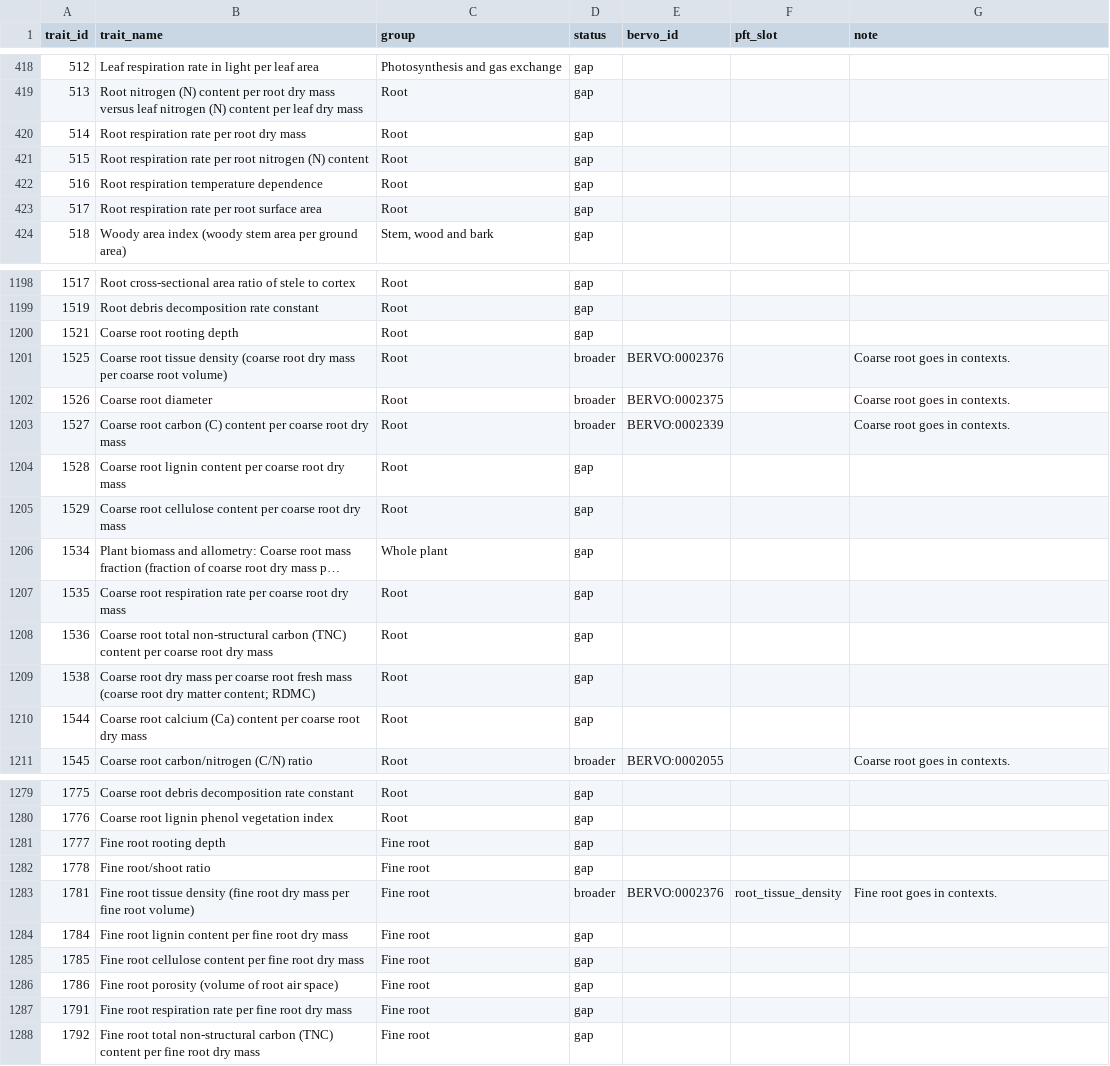
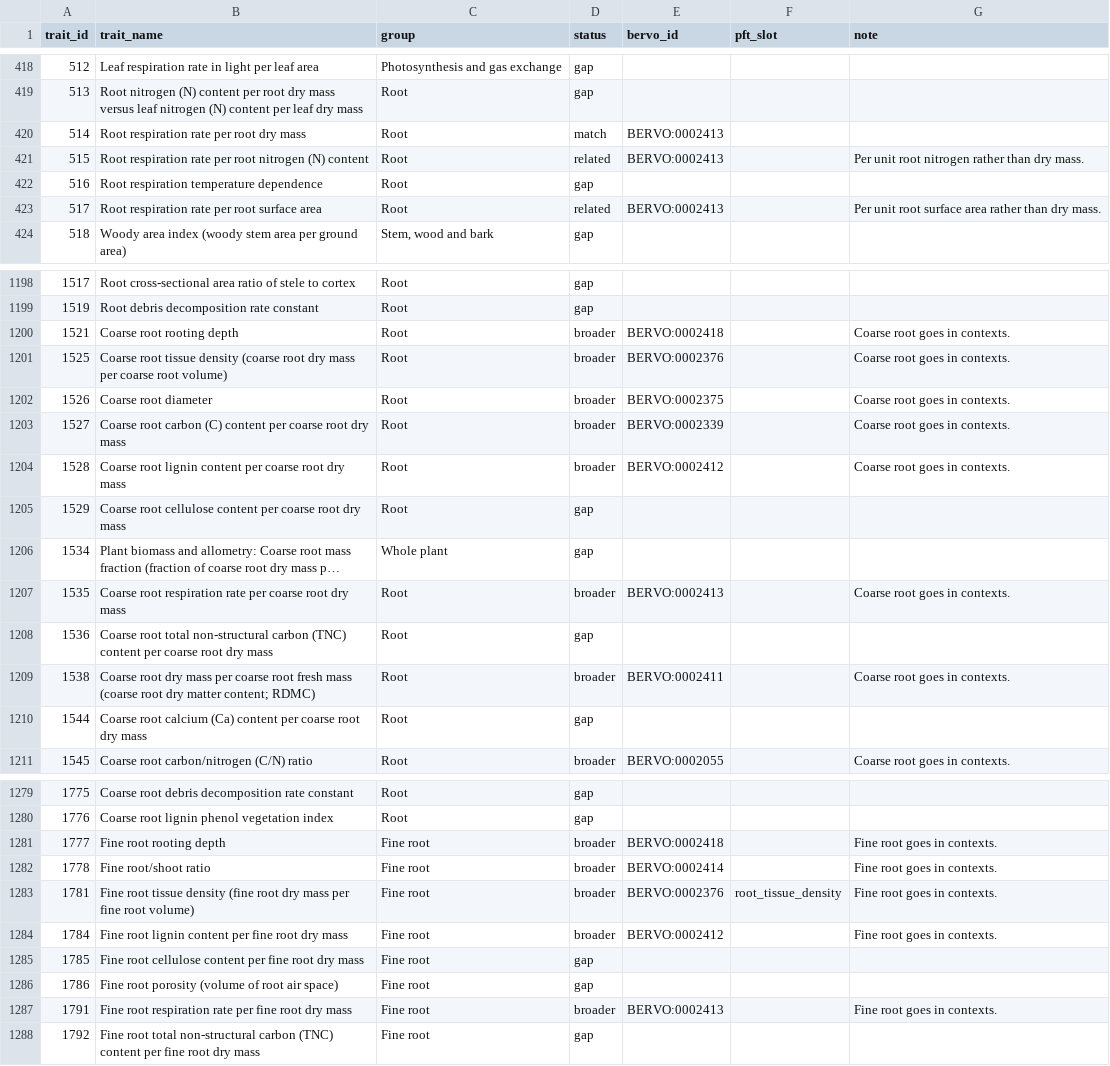
Before and after one commit to bioepic-data/bervo, a TSV file: src/scripts/try/try_alignment.tsv, drawn as a sheet; only a part is shown, gaps mark what is left out; long unchanged cells end in …; the diff covers the shown part only; the diff names each change by its address in the sheet, - before the commit and + after, or states it on an @@ line.

```diff
--- a/src/scripts/try/try_alignment.tsv
+++ b/src/scripts/try/try_alignment.tsv
-D420 (status): gap
+D420 (status): match
-E420:E421 (bervo_id): (empty)
+E420:E421 (bervo_id): BERVO:0002413
-D421 (status): gap
+D421 (status): related
-G421 (note): (empty)
+G421 (note): Per unit root nitrogen rather than dry mass.
-D423 (status): gap
+D423 (status): related
-E423 (bervo_id): (empty)
+E423 (bervo_id): BERVO:0002413
-G423 (note): (empty)
+G423 (note): Per unit root surface area rather than dry mass.
-D1200 (status): gap
+D1200 (status): broader
-E1200 (bervo_id): (empty)
+E1200 (bervo_id): BERVO:0002418
-G1200 (note): (empty)
+G1200 (note): Coarse root goes in contexts.
-D1204 (status): gap
+D1204 (status): broader
-E1204 (bervo_id): (empty)
+E1204 (bervo_id): BERVO:0002412
-G1204 (note): (empty)
+G1204 (note): Coarse root goes in contexts.
-D1207 (status): gap
+D1207 (status): broader
-E1207 (bervo_id): (empty)
+E1207 (bervo_id): BERVO:0002413
-G1207 (note): (empty)
+G1207 (note): Coarse root goes in contexts.
-D1209 (status): gap
+D1209 (status): broader
-E1209 (bervo_id): (empty)
+E1209 (bervo_id): BERVO:0002411
-G1209 (note): (empty)
+G1209 (note): Coarse root goes in contexts.
-D1281:D1282 (status): gap
+D1281:D1282 (status): broader
-E1281 (bervo_id): (empty)
+E1281 (bervo_id): BERVO:0002418
-G1281:G1282 (note): (empty)
+G1281:G1282 (note): Fine root goes in contexts.
-E1282 (bervo_id): (empty)
+E1282 (bervo_id): BERVO:0002414
-D1284 (status): gap
+D1284 (status): broader
-E1284 (bervo_id): (empty)
+E1284 (bervo_id): BERVO:0002412
-G1284 (note): (empty)
+G1284 (note): Fine root goes in contexts.
-D1287 (status): gap
+D1287 (status): broader
-E1287 (bervo_id): (empty)
+E1287 (bervo_id): BERVO:0002413
-G1287 (note): (empty)
+G1287 (note): Fine root goes in contexts.
```
Also changed, not shown: 81 edited cells elsewhere in this file, 4 other files.
